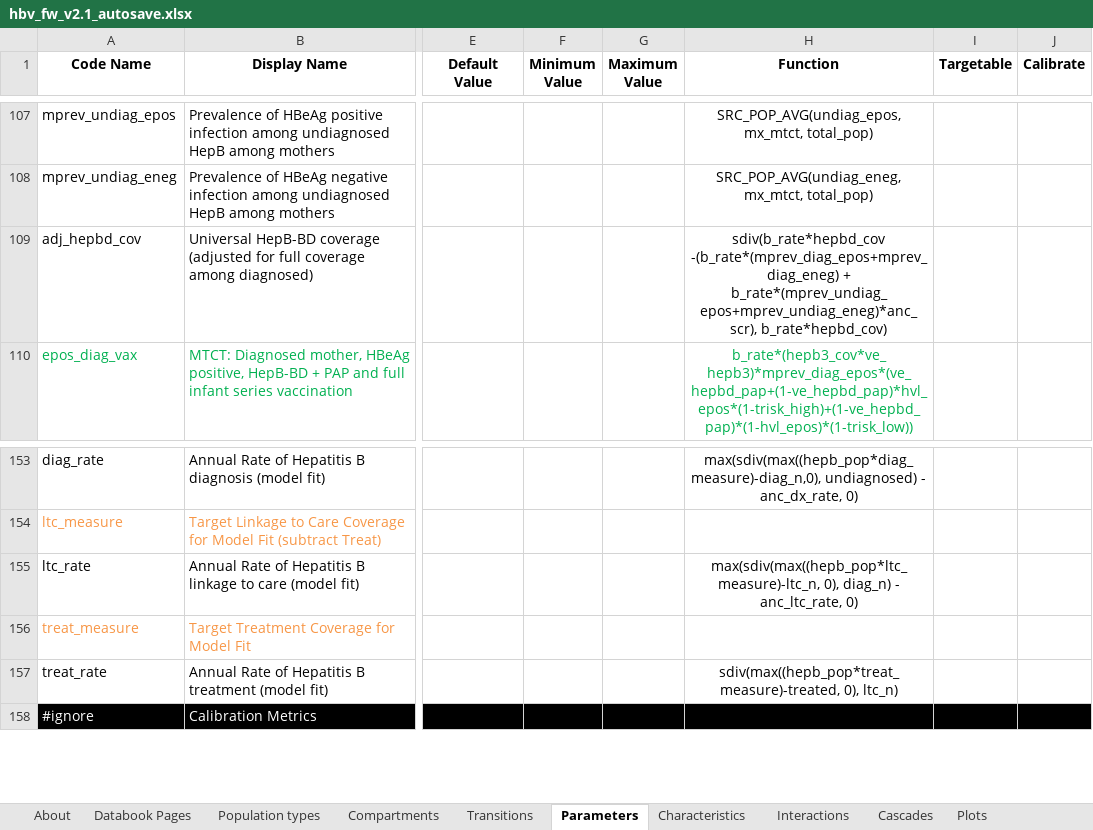
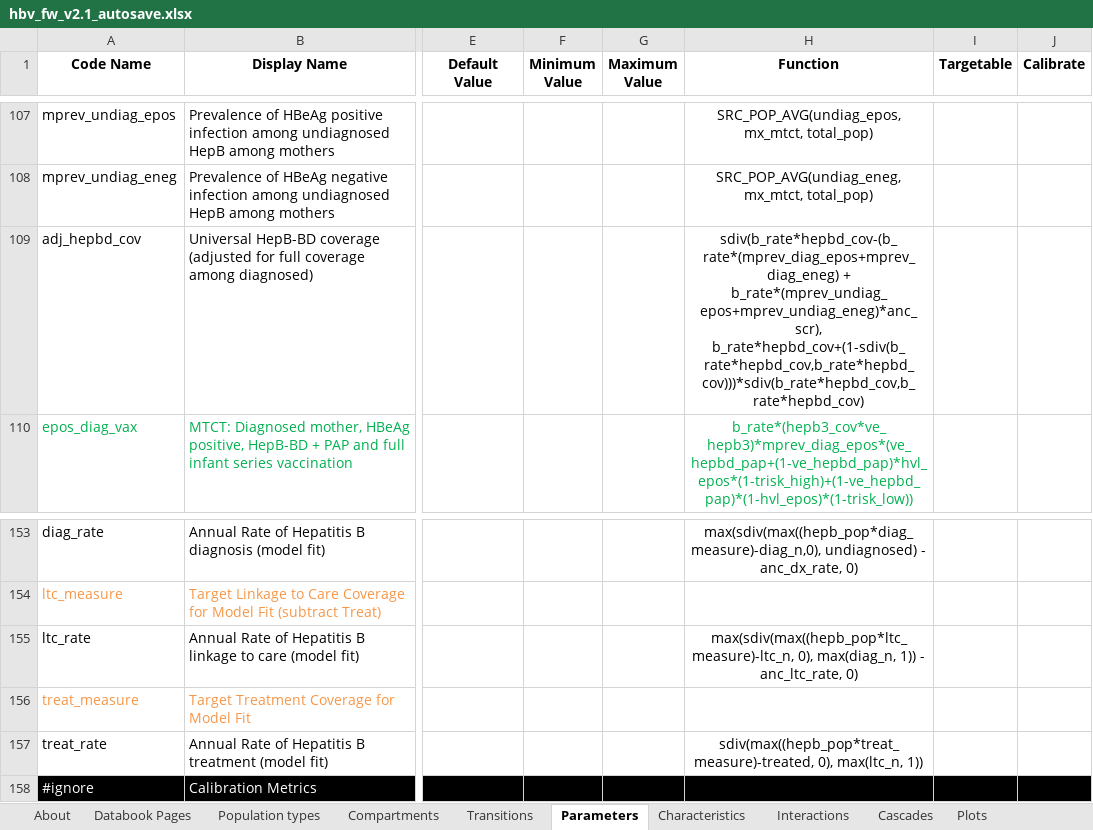
Before and after one commit to Burnet-Modelling/burnet-hbv, an Excel workbook: framework/hbv_fw_v2.1_autosave.xlsx, sheet Parameters, drawn as a sheet; only a part is shown, gaps mark what is left out; values as stored, in another font and other column widths than the file's, no borders; conditional formats not drawn; the diff names each change by its address in the sheet, - before the commit and + after, or states it on an @@ line.

```diff
--- a/framework/hbv_fw_v2.1_autosave.xlsx (sheet Parameters)
+++ b/framework/hbv_fw_v2.1_autosave.xlsx (sheet Parameters)
-H109 (Function): sdiv(b_rate*hepbd_cov -(b_rate*(mprev_diag_epos+mprev_diag_eneg) + b_rate*(mprev_undiag_epos+mprev_undiag_eneg)*anc_scr), b_rate*hepbd_cov)
+H109 (Function): sdiv(b_rate*hepbd_cov-(b_rate*(mprev_diag_epos+mprev_diag_eneg) + b_rate*(mprev_undiag_epos+mprev_undiag_eneg)*anc_scr), b_rate*hepbd_cov+(1-sdiv(b_rate*hepbd_cov,b_rate*hepbd_cov)))*sdiv(b_rate*hepbd_cov,b_rate*hepbd_cov)
-H155 (Function): max(sdiv(max((hepb_pop*ltc_measure)-ltc_n, 0), diag_n) - anc_ltc_rate,…
+H155 (Function): max(sdiv(max((hepb_pop*ltc_measure)-ltc_n, 0), max(diag_n, 1)) - anc_ltc_rate,…
-H157 (Function): sdiv(max((hepb_pop*treat_measure)-treated, 0), ltc_n)
+H157 (Function): sdiv(max((hepb_pop*treat_measure)-treated, 0), max(ltc_n, 1))
```
Also changed, not shown: baseline_hepaus_pars.xlsx, calibrations/Y-factors/hbv_hepaus_calibrations.xlsx, 8 other files.
